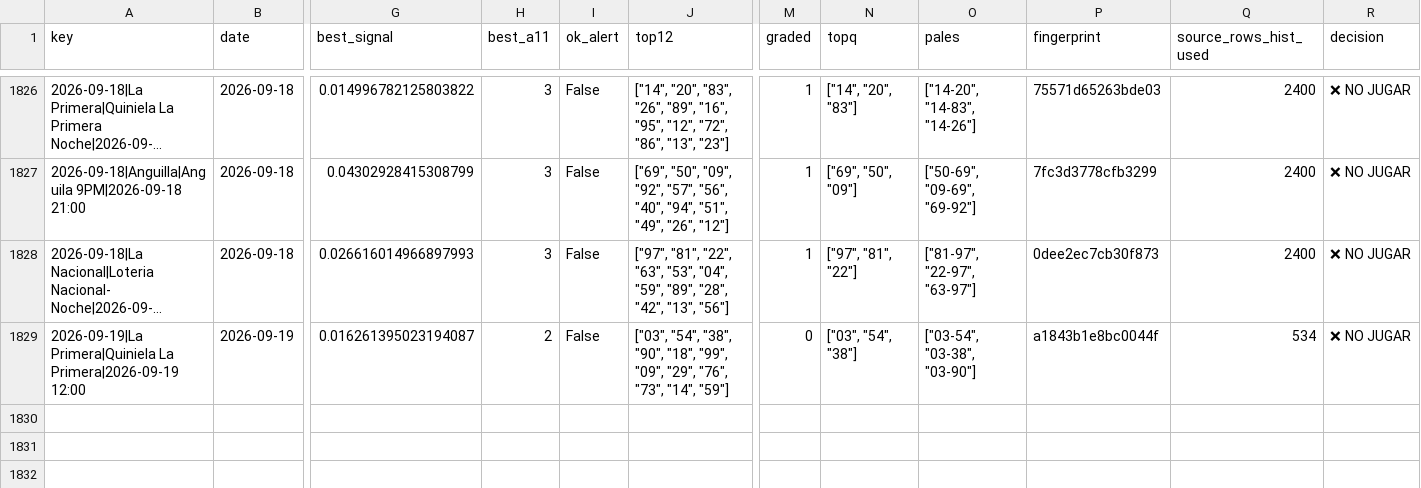
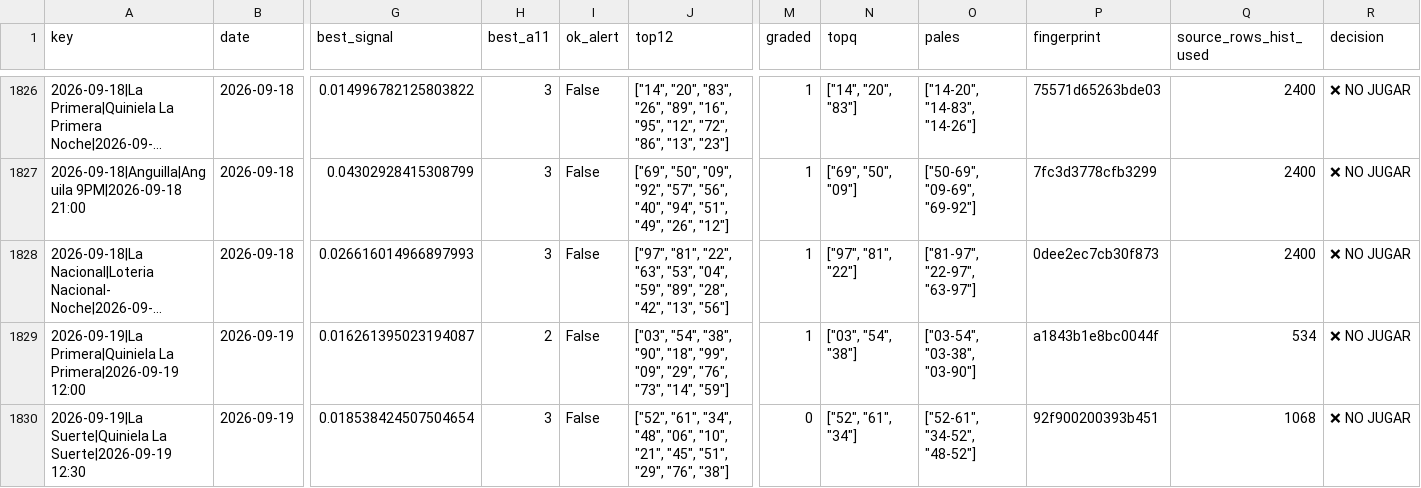
Before and after one commit to carbosota1/LotMix, a CSV file: data/picks_log.csv, drawn as a sheet; only a part is shown, gaps mark what is left out; long unchanged cells end in …; rows hold the shown columns only; the diff names each change by its address in the sheet, - before the commit and + after, or states it on an @@ line.

```diff
--- a/data/picks_log.csv
+++ b/data/picks_log.csv
-M1829 (graded): 0
+M1829 (graded): 1
+row 1830: 2026-09-19|La Suerte|Quiniela La Suerte|2026-09-19 12:30 | 2026-09-19 | 0.018538424507504654 | 3 | False | ["52", "61", "34", "48", "06", "10", "21", "45", "51", "29", "76", "38"] | 0 | ["52", "61", "34"] | ["52-61", "34-52", "48-52"] | 92f900200393b451 | 1068 | ❌ NO JUGAR
```
Also changed, not shown: outputs/performance.csv, 4 other files.
